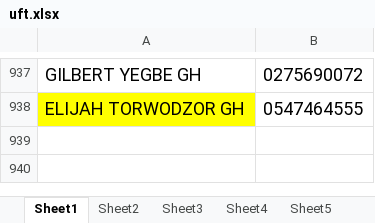
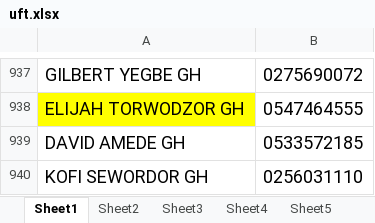
Before and after one commit to JoelsBytes/retransfy, an Excel workbook: cle/uft.xlsx, sheet Sheet1, drawn as a sheet; only a part is shown, gaps mark what is left out; values as stored, in another font and other column widths than the file's, no borders; the diff names each change by its address in the sheet, - before the commit and + after, or states it on an @@ line.

```diff
--- a/cle/uft.xlsx (sheet Sheet1)
+++ b/cle/uft.xlsx (sheet Sheet1)
+row 939: DAVID AMEDE GH | 0533572185
+row 940: KOFI SEWORDOR GH | 0256031110
```
Also changed, not shown: sheet Sheet2, 7 other files.
